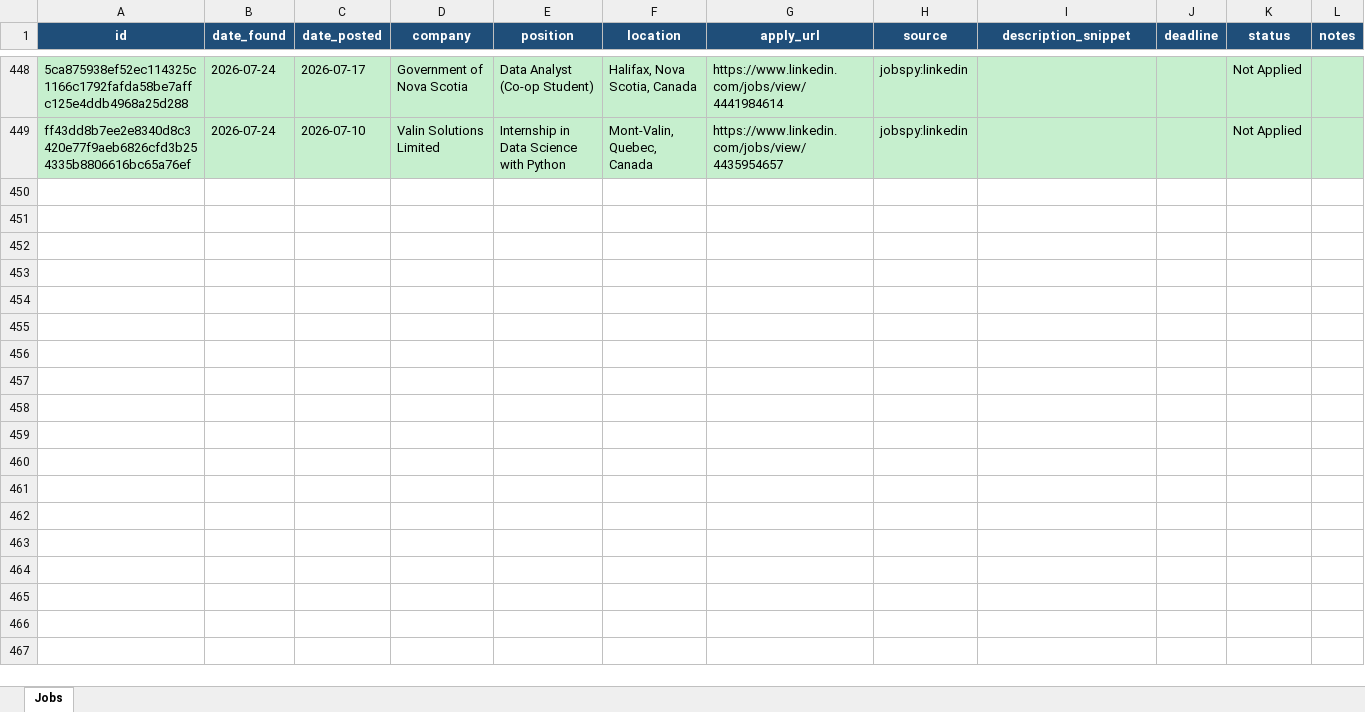
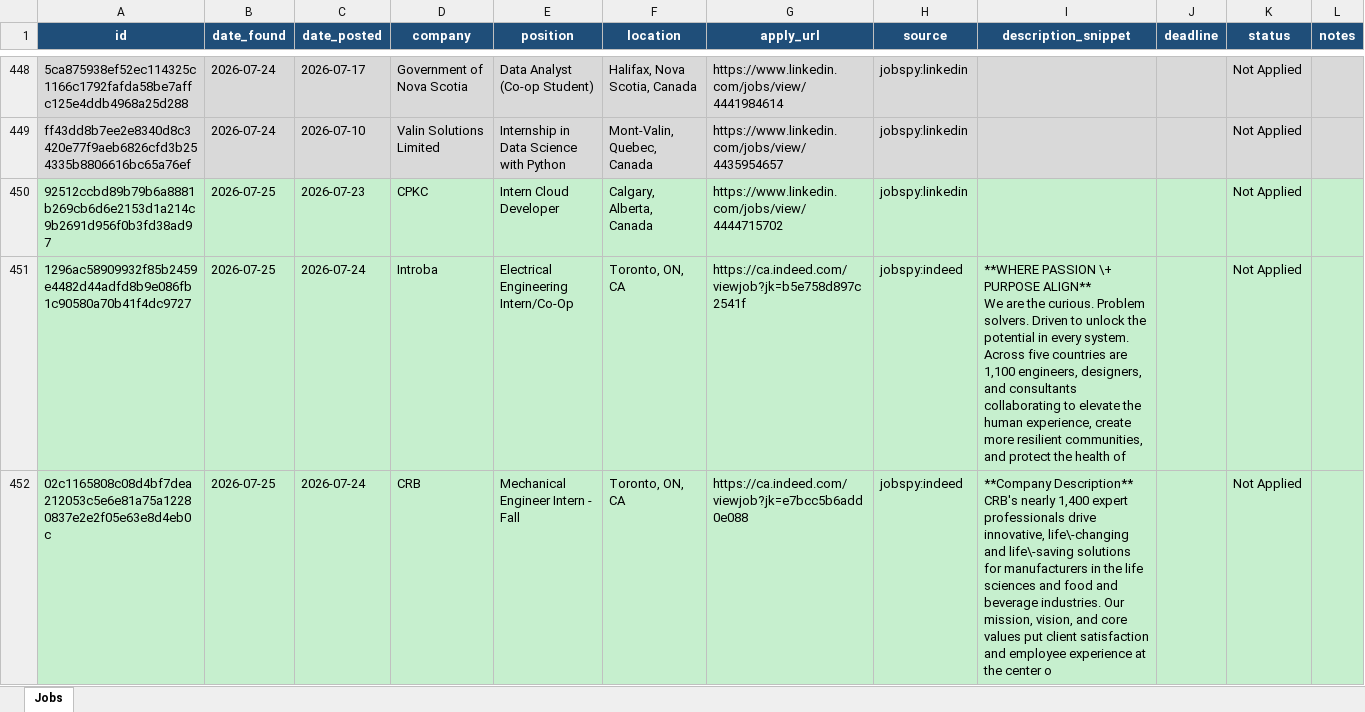
Before and after one commit to kunj406962/job-agent, an Excel workbook: data/jobs.xlsx, sheet Jobs, drawn as a sheet; only a part is shown, gaps mark what is left out; values as stored, in another font and other column widths than the file's, no borders; ↵ is a line break in a cell; the diff names each change by its address in the sheet, - before the commit and + after, or states it on an @@ line.

```diff
--- a/data/jobs.xlsx (sheet Jobs)
+++ b/data/jobs.xlsx (sheet Jobs)
+row 450: 92512ccbd89b79b6a8881b269cb6d6e2153d1a214c9b2691d956f0b3fd38ad97 | 2026-07-25 | 2026-07-23 | CPKC | Intern Cloud Developer | Calgary, Alberta, Canada | https://www.linkedin.com/jobs/view/4444715702 | jobspy:linkedin |  |  | Not Applied
+row 451: 1296ac58909932f85b2459e4482d44adfd8b9e086fb1c90580a70b41f4dc9727 | 2026-07-25 | 2026-07-24 | Introba | Electrical Engineering Intern/Co-Op | Toronto, ON, CA | https://ca.indeed.com/viewjob?jk=b5e758d897c2541f | jobspy:indeed | **WHERE PASSION \+ PURPOSE ALIGN** ↵ We are the curious. Problem solvers. Driven to unlock the potential in every system. Across five countries are 1,100 engineers, designers, and consultants collaborating to elevate the human experience, create more resilient communities, and protect the health of |  | Not Applied
+row 452: 02c1165808c08d4bf7dea212053c5e6e81a75a12280837e2e2f05e63e8d4eb0c | 2026-07-25 | 2026-07-24 | CRB | Mechanical Engineer Intern - Fall | Toronto, ON, CA | https://ca.indeed.com/viewjob?jk=e7bcc5b6add0e088 | jobspy:indeed | **Company Description** ↵ CRB's nearly 1,400 expert professionals drive innovative, life\-changing and life\-saving solutions for manufacturers in the life sciences and food and beverage industries. Our mission, vision, and core values put client satisfaction and employee experience at the center o |  | Not Applied
```
